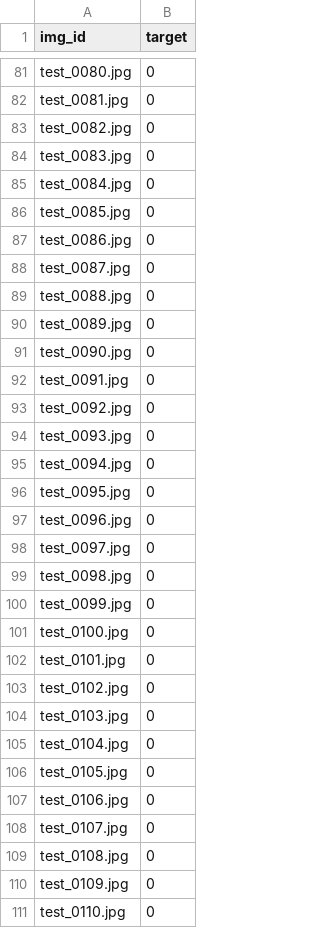
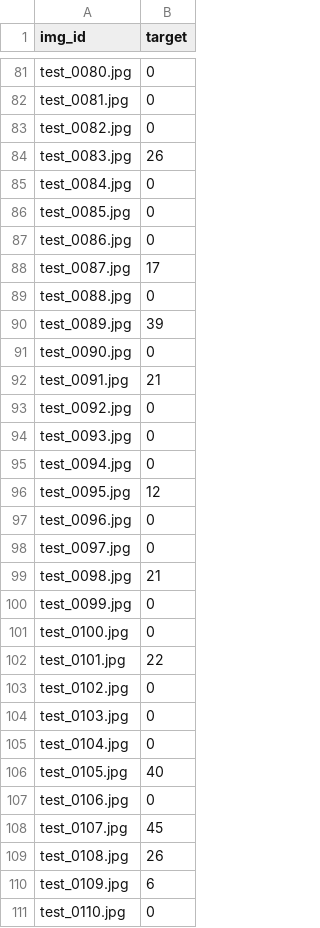
Before and after one commit to BrooklynFurze/csci630_ml_project, a CSV file: data/test.csv, drawn as a sheet; only a part is shown, gaps mark what is left out; the diff covers the shown part only.

```diff
--- a/data/test.csv
+++ b/data/test.csv
@@ -83,3 +83,3 @@ test_0081.jpg,0
 test_0082.jpg,0
-test_0083.jpg,0
+test_0083.jpg,26
 test_0084.jpg,0
@@ -87,7 +87,7 @@ test_0085.jpg,0
 test_0086.jpg,0
-test_0087.jpg,0
+test_0087.jpg,17
 test_0088.jpg,0
-test_0089.jpg,0
+test_0089.jpg,39
 test_0090.jpg,0
-test_0091.jpg,0
+test_0091.jpg,21
 test_0092.jpg,0
@@ -95,9 +95,9 @@ test_0093.jpg,0
 test_0094.jpg,0
-test_0095.jpg,0
+test_0095.jpg,12
 test_0096.jpg,0
 test_0097.jpg,0
-test_0098.jpg,0
+test_0098.jpg,21
 test_0099.jpg,0
 test_0100.jpg,0
-test_0101.jpg,0
+test_0101.jpg,22
 test_0102.jpg,0
@@ -105,7 +105,7 @@ test_0103.jpg,0
 test_0104.jpg,0
-test_0105.jpg,0
+test_0105.jpg,40
 test_0106.jpg,0
-test_0107.jpg,0
-test_0108.jpg,0
-test_0109.jpg,0
+test_0107.jpg,45
+test_0108.jpg,26
+test_0109.jpg,6
 test_0110.jpg,0
```
Also changed, not shown: 98 edited cells elsewhere in this file, 2 other files.
